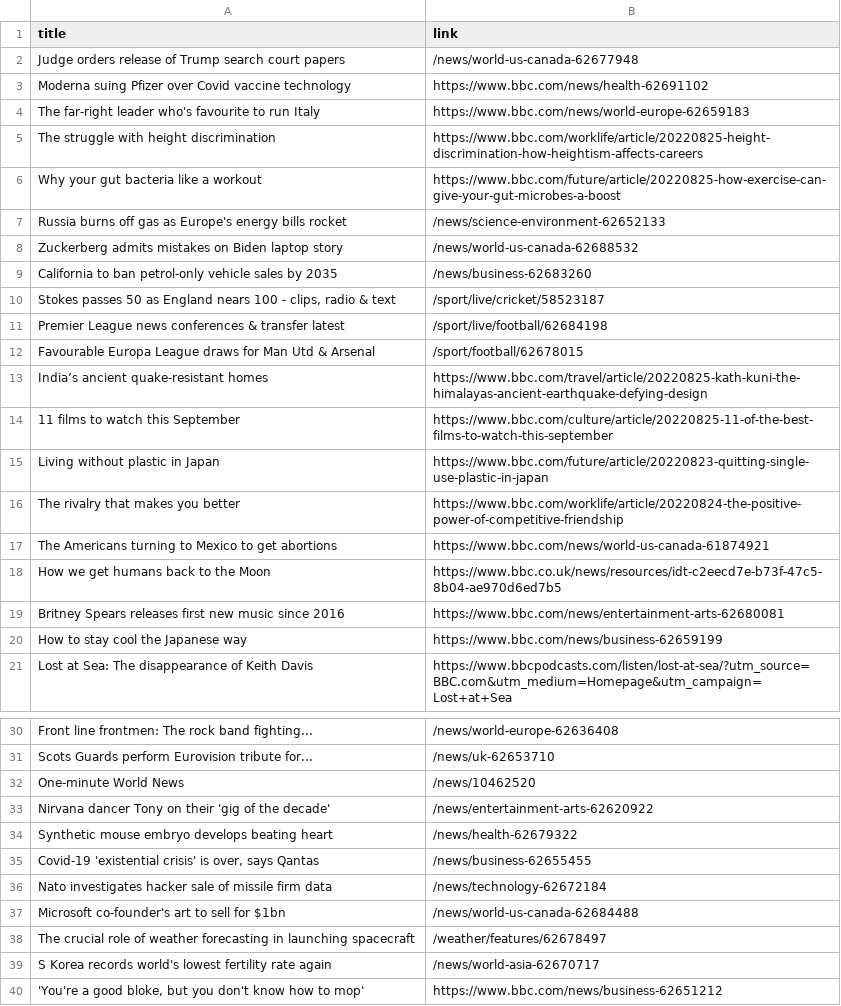
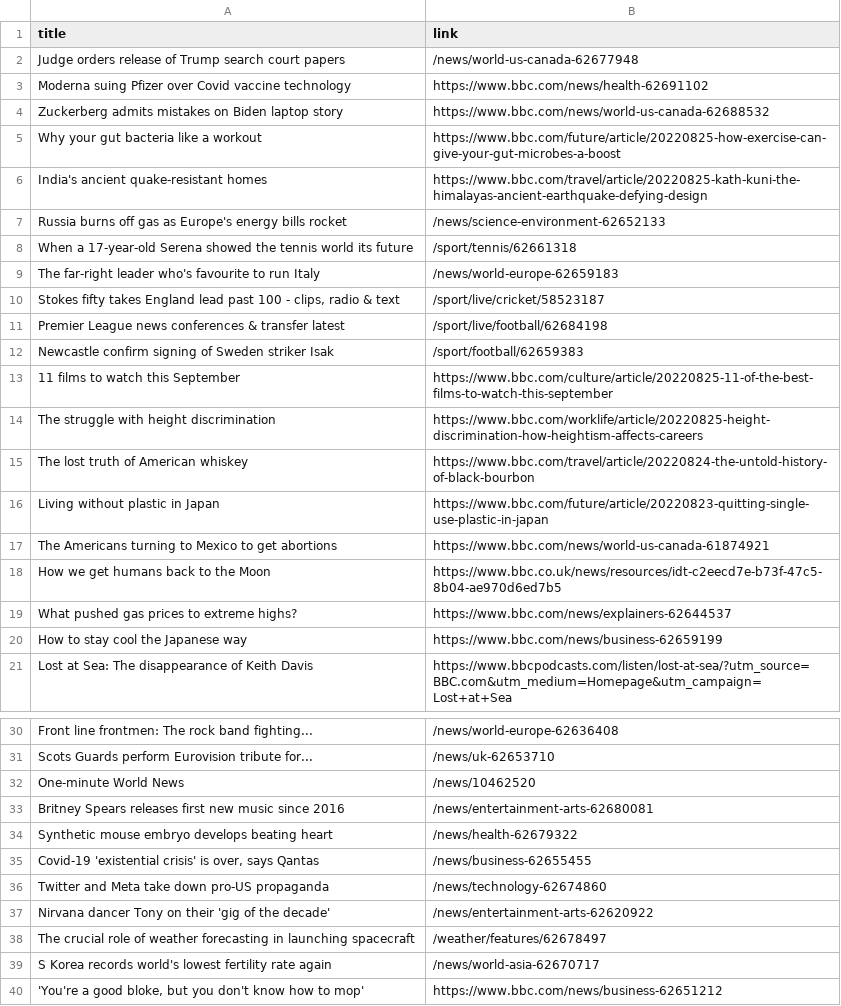
Before and after one commit to carolinaszv/automatic-scraper-bbc, a CSV file: bbc.csv, drawn as a sheet; only a part is shown, gaps mark what is left out.

```diff
--- a/bbc.csv
+++ b/bbc.csv
@@ -3,18 +3,18 @@ Judge orders release of Trump search court papers,/news/world-us-canada-62677948
 Moderna suing Pfizer over Covid vaccine technology,https://www.bbc.com/news/health-62691102
-The far-right leader who's favourite to run Italy,https://www.bbc.com/news/world-europe-62659183
+Zuckerberg admits mistakes on Biden laptop story,https://www.bbc.com/news/world-us-canada-62688532
+Why your gut bacteria like a workout,https://www.bbc.com/future/article/20220825-how-exercise-can-give-your-gut-microbes-a-boost
+India's ancient quake-resistant homes,https://www.bbc.com/travel/article/20220825-kath-kuni-the-himalayas-ancient-earthquake-defying-design
+Russia burns off gas as Europe's energy bills rocket,/news/science-environment-62652133
+When a 17-year-old Serena showed the tennis world its future,/sport/tennis/62661318
+The far-right leader who's favourite to run Italy,/news/world-europe-62659183
+"Stokes fifty takes England lead past 100 - clips, radio & text",/sport/live/cricket/58523187
+Premier League news conferences & transfer latest,/sport/live/football/62684198
+Newcastle confirm signing of Sweden striker Isak,/sport/football/62659383
+11 films to watch this September,https://www.bbc.com/culture/article/20220825-11-of-the-best-films-to-watch-this-september
 The struggle with height discrimination,https://www.bbc.com/worklife/article/20220825-height-discrimination-how-heightism-affects-careers
-Why your gut bacteria like a workout,https://www.bbc.com/future/article/20220825-how-exercise-can-give-your-gut-microbes-a-boost
-Russia burns off gas as Europe's energy bills rocket,/news/science-environment-62652133
-Zuckerberg admits mistakes on Biden laptop story,/news/world-us-canada-62688532
-California to ban petrol-only vehicle sales by 2035,/news/business-62683260
-"Stokes passes 50 as England nears 100 - clips, radio & text",/sport/live/cricket/58523187
-Premier League news conferences & transfer latest,/sport/live/football/62684198
-Favourable Europa League draws for Man Utd & Arsenal,/sport/football/62678015
-India’s ancient quake-resistant homes,https://www.bbc.com/travel/article/20220825-kath-kuni-the-himalayas-ancient-earthquake-defying-design
-11 films to watch this September,https://www.bbc.com/culture/article/20220825-11-of-the-best-films-to-watch-this-september
+The lost truth of American whiskey,https://www.bbc.com/travel/article/20220824-the-untold-history-of-black-bourbon
 Living without plastic in Japan,https://www.bbc.com/future/article/20220823-quitting-single-use-plastic-in-japan
-The rivalry that makes you better,https://www.bbc.com/worklife/article/20220824-the-positive-power-of-competitive-friendship
 The Americans turning to Mexico to get abortions,https://www.bbc.com/news/world-us-canada-61874921
 How we get humans back to the Moon,https://www.bbc.co.uk/news/resources/idt-c2eecd7e-b73f-47c5-8b04-ae970d6ed7b5
-Britney Spears releases first new music since 2016,https://www.bbc.com/news/entertainment-arts-62680081
+What pushed gas prices to extreme highs?,https://www.bbc.com/news/explainers-62644537
 How to stay cool the Japanese way,https://www.bbc.com/news/business-62659199
@@ -32,7 +32,7 @@ Scots Guards perform Eurovision tribute for...,/news/uk-62653710
 One-minute World News,/news/10462520
-Nirvana dancer Tony on their 'gig of the decade',/news/entertainment-arts-62620922
+Britney Spears releases first new music since 2016,/news/entertainment-arts-62680081
 Synthetic mouse embryo develops beating heart,/news/health-62679322
 "Covid-19 'existential crisis' is over, says Qantas",/news/business-62655455
-Nato investigates hacker sale of missile firm data,/news/technology-62672184
-Microsoft co-founder's art to sell for $1bn,/news/world-us-canada-62684488
+Twitter and Meta take down pro-US propaganda,/news/technology-62674860
+Nirvana dancer Tony on their 'gig of the decade',/news/entertainment-arts-62620922
 The crucial role of weather forecasting in launching spacecraft,/weather/features/62678497
```
